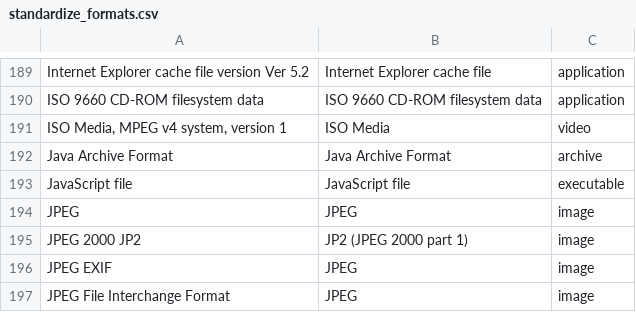
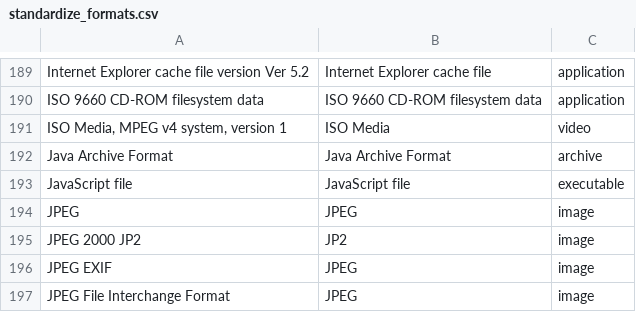
Before and after one commit to uga-libraries/format-report, a CSV file: standardize_formats.csv, drawn as a sheet; only a part is shown, gaps mark what is left out.

Commit message:
Update JP2 normalized name, standardize_formats.csv

```diff
--- a/standardize_formats.csv
+++ b/standardize_formats.csv
@@ -194,3 +194,3 @@ JavaScript file,JavaScript file,executable
 JPEG,JPEG,image
-JPEG 2000 JP2,JP2 (JPEG 2000 part 1),image
+JPEG 2000 JP2,JP2,image
 JPEG EXIF,JPEG,image
```
